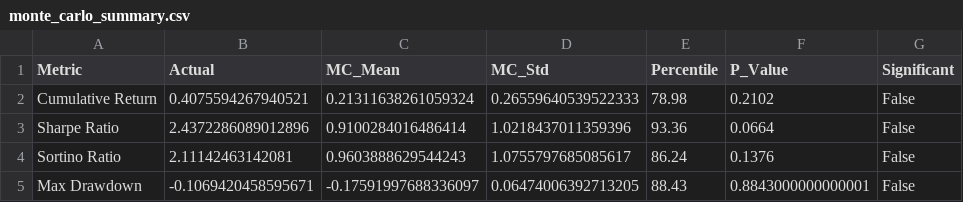
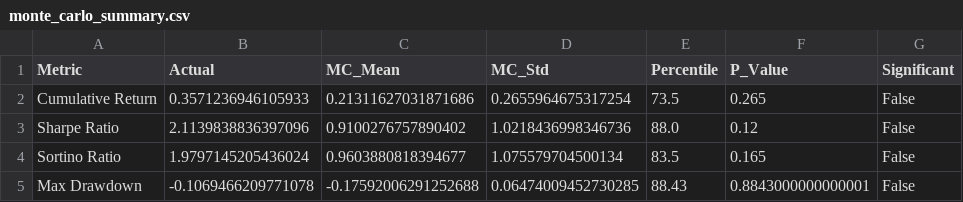
Before and after one commit to SlyfingNeed/transformer-mr-model, a CSV file: monte_carlo_summary.csv, drawn as a sheet.

```diff
--- a/monte_carlo_summary.csv
+++ b/monte_carlo_summary.csv
@@ -1,5 +1,5 @@
 Metric,Actual,MC_Mean,MC_Std,Percentile,P_Value,Significant
-Cumulative Return,0.4075594267940521,0.21311638261059324,0.26559640539522333,78.98,0.2102,False
-Sharpe Ratio,2.4372286089012896,0.9100284016486414,1.0218437011359396,93.36,0.0664,False
-Sortino Ratio,2.11142463142081,0.9603888629544243,1.0755797685085617,86.24,0.1376,False
-Max Drawdown,-0.1069420458595671,-0.17591997688336097,0.06474006392713205,88.43,0.8843000000000001,False
+Cumulative Return,0.3571236946105933,0.21311627031871686,0.2655964675317254,73.5,0.265,False
+Sharpe Ratio,2.1139838836397096,0.9100276757890402,1.0218436998346736,88.0,0.12,False
+Sortino Ratio,1.9797145205436024,0.9603880818394677,1.075579704500134,83.5,0.165,False
+Max Drawdown,-0.1069466209771078,-0.17592006291252688,0.06474009452730285,88.43,0.8843000000000001,False
```
Also changed, not shown: performance_metrics.csv, portfolio_history.csv, 13 other files.
